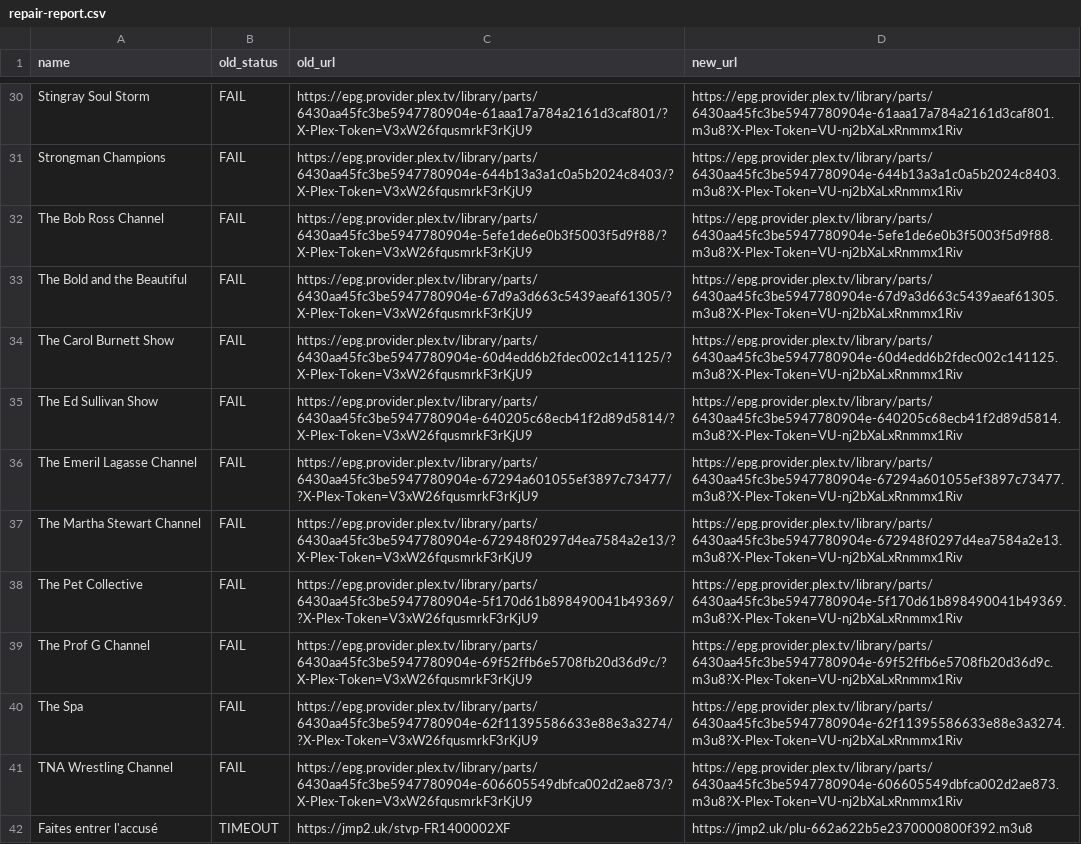
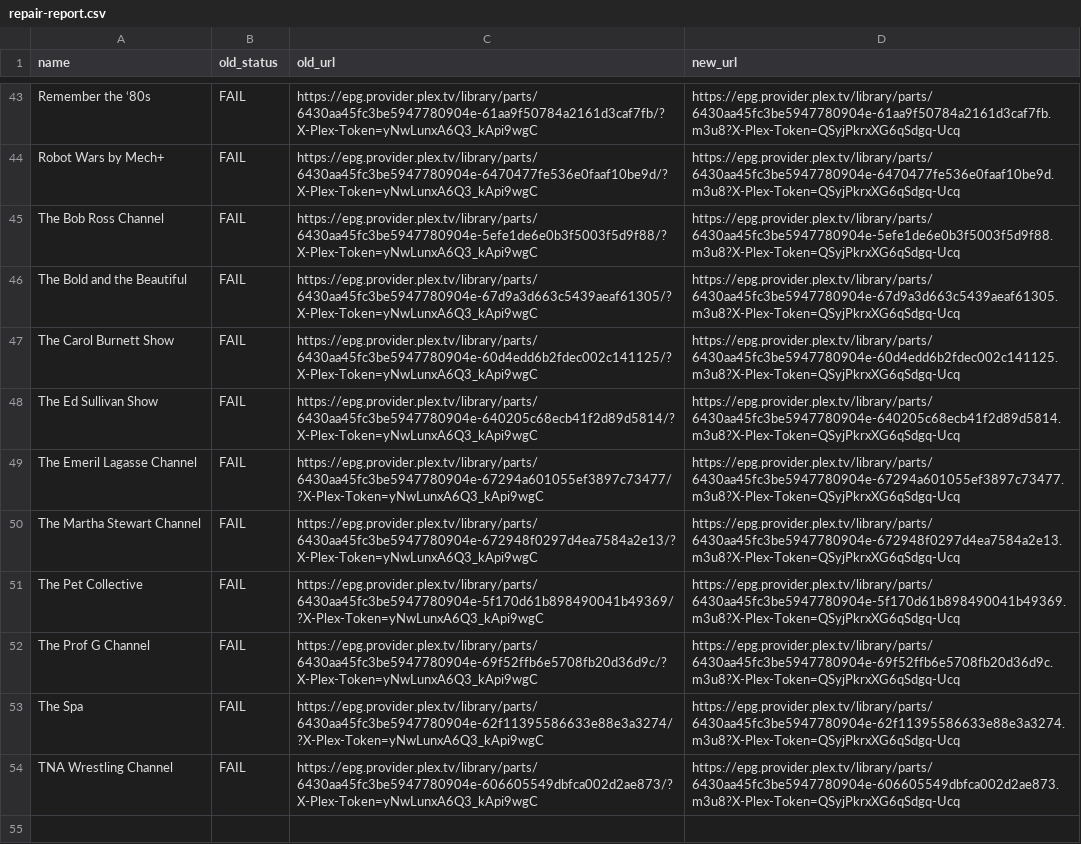
Before and after one commit to juliebgh/playlist-fr, a CSV file: repair-report.csv, drawn as a sheet; only a part is shown, gaps mark what is left out; removed rows and columns are numbered as before the commit, all else as after; the diff covers the shown part only; the diff names each change by its address in the sheet, - before the commit and + after, or states it on an @@ line.

```diff
--- a/repair-report.csv
+++ b/repair-report.csv
-A43 (name): Stingray Soul Storm
+A43 (name): Remember the ‘80s
-C43 (old_url): https://epg.provider.plex.tv/library/parts/6430aa45fc3be5947780904e-61aaa17a784a2161d3caf801/?X-Plex-Token=V3xW26fqusmrkF3rKjU9
+C43 (old_url): https://epg.provider.plex.tv/library/parts/6430aa45fc3be5947780904e-61aa9f50784a2161d3caf7fb/?X-Plex-Token=yNwLunxA6Q3_kApi9wgC
-D43 (new_url): https://epg.provider.plex.tv/library/parts/6430aa45fc3be5947780904e-61aaa17a784a2161d3caf801.m3u8?X-Plex-Token=VU-nj2bXaLxRnmmx1Riv
+D43 (new_url): https://epg.provider.plex.tv/library/parts/6430aa45fc3be5947780904e-61aa9f50784a2161d3caf7fb.m3u8?X-Plex-Token=QSyjPkrxXG6qSdgq-Ucq
-A44 (name): Strongman Champions
+A44 (name): Robot Wars by Mech+
-C44 (old_url): https://epg.provider.plex.tv/library/parts/6430aa45fc3be5947780904e-644b13a3a1c0a5b2024c8403/?X-Plex-Token=V3xW26fqusmrkF3rKjU9
+C44 (old_url): https://epg.provider.plex.tv/library/parts/6430aa45fc3be5947780904e-6470477fe536e0faaf10be9d/?X-Plex-Token=yNwLunxA6Q3_kApi9wgC
-D44 (new_url): https://epg.provider.plex.tv/library/parts/6430aa45fc3be5947780904e-644b13a3a1c0a5b2024c8403.m3u8?X-Plex-Token=VU-nj2bXaLxRnmmx1Riv
+D44 (new_url): https://epg.provider.plex.tv/library/parts/6430aa45fc3be5947780904e-6470477fe536e0faaf10be9d.m3u8?X-Plex-Token=QSyjPkrxXG6qSdgq-Ucq
-C45 (old_url): https://epg.provider.plex.tv/library/parts/6430aa45fc3be5947780904e-5efe1de6e0b3f5003f5d9f88/?X-Plex-Token=V3xW26fqusmrkF3rKjU9
+C45 (old_url): https://epg.provider.plex.tv/library/parts/6430aa45fc3be5947780904e-5efe1de6e0b3f5003f5d9f88/?X-Plex-Token=yNwLunxA6Q3_kApi9wgC
-D45 (new_url): https://epg.provider.plex.tv/library/parts/6430aa45fc3be5947780904e-5efe1de6e0b3f5003f5d9f88.m3u8?X-Plex-Token=VU-nj2bXaLxRnmmx1Riv
+D45 (new_url): https://epg.provider.plex.tv/library/parts/6430aa45fc3be5947780904e-5efe1de6e0b3f5003f5d9f88.m3u8?X-Plex-Token=QSyjPkrxXG6qSdgq-Ucq
-C46 (old_url): https://epg.provider.plex.tv/library/parts/6430aa45fc3be5947780904e-67d9a3d663c5439aeaf61305/?X-Plex-Token=V3xW26fqusmrkF3rKjU9
+C46 (old_url): https://epg.provider.plex.tv/library/parts/6430aa45fc3be5947780904e-67d9a3d663c5439aeaf61305/?X-Plex-Token=yNwLunxA6Q3_kApi9wgC
-D46 (new_url): https://epg.provider.plex.tv/library/parts/6430aa45fc3be5947780904e-67d9a3d663c5439aeaf61305.m3u8?X-Plex-Token=VU-nj2bXaLxRnmmx1Riv
+D46 (new_url): https://epg.provider.plex.tv/library/parts/6430aa45fc3be5947780904e-67d9a3d663c5439aeaf61305.m3u8?X-Plex-Token=QSyjPkrxXG6qSdgq-Ucq
-C47 (old_url): https://epg.provider.plex.tv/library/parts/6430aa45fc3be5947780904e-60d4edd6b2fdec002c141125/?X-Plex-Token=V3xW26fqusmrkF3rKjU9
+C47 (old_url): https://epg.provider.plex.tv/library/parts/6430aa45fc3be5947780904e-60d4edd6b2fdec002c141125/?X-Plex-Token=yNwLunxA6Q3_kApi9wgC
-D47 (new_url): https://epg.provider.plex.tv/library/parts/6430aa45fc3be5947780904e-60d4edd6b2fdec002c141125.m3u8?X-Plex-Token=VU-nj2bXaLxRnmmx1Riv
+D47 (new_url): https://epg.provider.plex.tv/library/parts/6430aa45fc3be5947780904e-60d4edd6b2fdec002c141125.m3u8?X-Plex-Token=QSyjPkrxXG6qSdgq-Ucq
-C48 (old_url): https://epg.provider.plex.tv/library/parts/6430aa45fc3be5947780904e-640205c68ecb41f2d89d5814/?X-Plex-Token=V3xW26fqusmrkF3rKjU9
+C48 (old_url): https://epg.provider.plex.tv/library/parts/6430aa45fc3be5947780904e-640205c68ecb41f2d89d5814/?X-Plex-Token=yNwLunxA6Q3_kApi9wgC
-D48 (new_url): https://epg.provider.plex.tv/library/parts/6430aa45fc3be5947780904e-640205c68ecb41f2d89d5814.m3u8?X-Plex-Token=VU-nj2bXaLxRnmmx1Riv
+D48 (new_url): https://epg.provider.plex.tv/library/parts/6430aa45fc3be5947780904e-640205c68ecb41f2d89d5814.m3u8?X-Plex-Token=QSyjPkrxXG6qSdgq-Ucq
-C49 (old_url): https://epg.provider.plex.tv/library/parts/6430aa45fc3be5947780904e-67294a601055ef3897c73477/?X-Plex-Token=V3xW26fqusmrkF3rKjU9
+C49 (old_url): https://epg.provider.plex.tv/library/parts/6430aa45fc3be5947780904e-67294a601055ef3897c73477/?X-Plex-Token=yNwLunxA6Q3_kApi9wgC
-D49 (new_url): https://epg.provider.plex.tv/library/parts/6430aa45fc3be5947780904e-67294a601055ef3897c73477.m3u8?X-Plex-Token=VU-nj2bXaLxRnmmx1Riv
+D49 (new_url): https://epg.provider.plex.tv/library/parts/6430aa45fc3be5947780904e-67294a601055ef3897c73477.m3u8?X-Plex-Token=QSyjPkrxXG6qSdgq-Ucq
-C50 (old_url): https://epg.provider.plex.tv/library/parts/6430aa45fc3be5947780904e-672948f0297d4ea7584a2e13/?X-Plex-Token=V3xW26fqusmrkF3rKjU9
+C50 (old_url): https://epg.provider.plex.tv/library/parts/6430aa45fc3be5947780904e-672948f0297d4ea7584a2e13/?X-Plex-Token=yNwLunxA6Q3_kApi9wgC
-D50 (new_url): https://epg.provider.plex.tv/library/parts/6430aa45fc3be5947780904e-672948f0297d4ea7584a2e13.m3u8?X-Plex-Token=VU-nj2bXaLxRnmmx1Riv
+D50 (new_url): https://epg.provider.plex.tv/library/parts/6430aa45fc3be5947780904e-672948f0297d4ea7584a2e13.m3u8?X-Plex-Token=QSyjPkrxXG6qSdgq-Ucq
-C51 (old_url): https://epg.provider.plex.tv/library/parts/6430aa45fc3be5947780904e-5f170d61b898490041b49369/?X-Plex-Token=V3xW26fqusmrkF3rKjU9
+C51 (old_url): https://epg.provider.plex.tv/library/parts/6430aa45fc3be5947780904e-5f170d61b898490041b49369/?X-Plex-Token=yNwLunxA6Q3_kApi9wgC
-D51 (new_url): https://epg.provider.plex.tv/library/parts/6430aa45fc3be5947780904e-5f170d61b898490041b49369.m3u8?X-Plex-Token=VU-nj2bXaLxRnmmx1Riv
+D51 (new_url): https://epg.provider.plex.tv/library/parts/6430aa45fc3be5947780904e-5f170d61b898490041b49369.m3u8?X-Plex-Token=QSyjPkrxXG6qSdgq-Ucq
-C52 (old_url): https://epg.provider.plex.tv/library/parts/6430aa45fc3be5947780904e-69f52ffb6e5708fb20d36d9c/?X-Plex-Token=V3xW26fqusmrkF3rKjU9
+C52 (old_url): https://epg.provider.plex.tv/library/parts/6430aa45fc3be5947780904e-69f52ffb6e5708fb20d36d9c/?X-Plex-Token=yNwLunxA6Q3_kApi9wgC
-D52 (new_url): https://epg.provider.plex.tv/library/parts/6430aa45fc3be5947780904e-69f52ffb6e5708fb20d36d9c.m3u8?X-Plex-Token=VU-nj2bXaLxRnmmx1Riv
+D52 (new_url): https://epg.provider.plex.tv/library/parts/6430aa45fc3be5947780904e-69f52ffb6e5708fb20d36d9c.m3u8?X-Plex-Token=QSyjPkrxXG6qSdgq-Ucq
-C53 (old_url): https://epg.provider.plex.tv/library/parts/6430aa45fc3be5947780904e-62f11395586633e88e3a3274/?X-Plex-Token=V3xW26fqusmrkF3rKjU9
+C53 (old_url): https://epg.provider.plex.tv/library/parts/6430aa45fc3be5947780904e-62f11395586633e88e3a3274/?X-Plex-Token=yNwLunxA6Q3_kApi9wgC
-D53 (new_url): https://epg.provider.plex.tv/library/parts/6430aa45fc3be5947780904e-62f11395586633e88e3a3274.m3u8?X-Plex-Token=VU-nj2bXaLxRnmmx1Riv
+D53 (new_url): https://epg.provider.plex.tv/library/parts/6430aa45fc3be5947780904e-62f11395586633e88e3a3274.m3u8?X-Plex-Token=QSyjPkrxXG6qSdgq-Ucq
-C54 (old_url): https://epg.provider.plex.tv/library/parts/6430aa45fc3be5947780904e-606605549dbfca002d2ae873/?X-Plex-Token=V3xW26fqusmrkF3rKjU9
+C54 (old_url): https://epg.provider.plex.tv/library/parts/6430aa45fc3be5947780904e-606605549dbfca002d2ae873/?X-Plex-Token=yNwLunxA6Q3_kApi9wgC
-D54 (new_url): https://epg.provider.plex.tv/library/parts/6430aa45fc3be5947780904e-606605549dbfca002d2ae873.m3u8?X-Plex-Token=VU-nj2bXaLxRnmmx1Riv
+D54 (new_url): https://epg.provider.plex.tv/library/parts/6430aa45fc3be5947780904e-606605549dbfca002d2ae873.m3u8?X-Plex-Token=QSyjPkrxXG6qSdgq-Ucq
-row 42: Faites entrer l'accusé | TIMEOUT | https://jmp2.uk/stvp-FR1400002XF | https://jmp2.uk/plu-662a622b5e2370000800f392.m3u8
```
Also changed, not shown: 14 added rows, 1 removed row and 59 edited cells elsewhere in this file, 1 other file.
